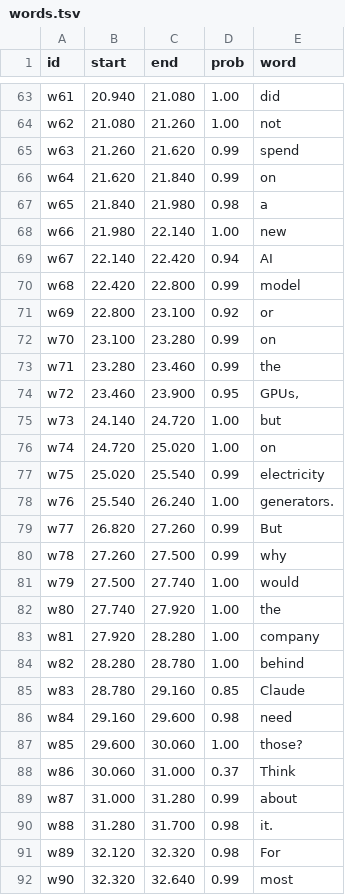
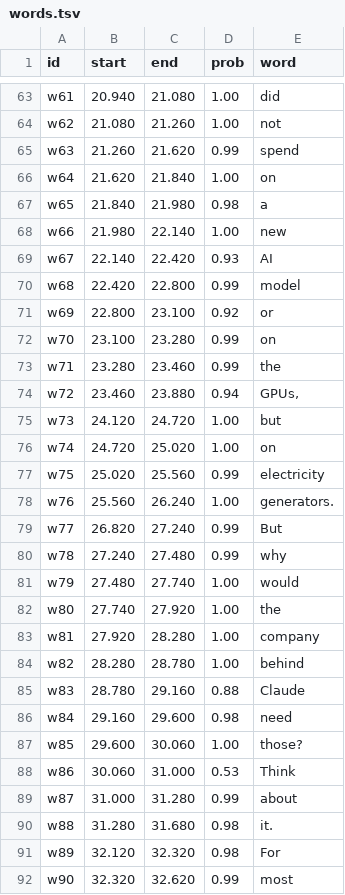
Before and after one commit to contactswatisinghss-arch/Video-lab, a TSV file: reels/Anthropic/words.tsv, drawn as a sheet; only a part is shown, gaps mark what is left out; the diff covers the shown part only.

Commit message:
reel-bot: prepare Anthropic

```diff
--- a/reels/Anthropic/words.tsv
+++ b/reels/Anthropic/words.tsv
@@ -65,6 +65,6 @@ w62	21.080	21.260	1.00	not
 w63	21.260	21.620	0.99	spend
-w64	21.620	21.840	0.99	on
+w64	21.620	21.840	1.00	on
 w65	21.840	21.980	0.98	a
 w66	21.980	22.140	1.00	new
-w67	22.140	22.420	0.94	AI
+w67	22.140	22.420	0.93	AI
 w68	22.420	22.800	0.99	model
@@ -73,10 +73,10 @@ w70	23.100	23.280	0.99	on
 w71	23.280	23.460	0.99	the
-w72	23.460	23.900	0.95	GPUs,
-w73	24.140	24.720	1.00	but
+w72	23.460	23.880	0.94	GPUs,
+w73	24.120	24.720	1.00	but
 w74	24.720	25.020	1.00	on
-w75	25.020	25.540	0.99	electricity
-w76	25.540	26.240	1.00	generators.
-w77	26.820	27.260	0.99	But
-w78	27.260	27.500	0.99	why
-w79	27.500	27.740	1.00	would
+w75	25.020	25.560	0.99	electricity
+w76	25.560	26.240	1.00	generators.
+w77	26.820	27.240	0.99	But
+w78	27.240	27.480	0.99	why
+w79	27.480	27.740	1.00	would
 w80	27.740	27.920	1.00	the
@@ -84,9 +84,9 @@ w81	27.920	28.280	1.00	company
 w82	28.280	28.780	1.00	behind
-w83	28.780	29.160	0.85	Claude
+w83	28.780	29.160	0.88	Claude
 w84	29.160	29.600	0.98	need
 w85	29.600	30.060	1.00	those?
-w86	30.060	31.000	0.37	Think
+w86	30.060	31.000	0.53	Think
 w87	31.000	31.280	0.99	about
-w88	31.280	31.700	0.98	it.
+w88	31.280	31.680	0.98	it.
 w89	32.120	32.320	0.98	For
-w90	32.320	32.640	0.99	most
+w90	32.320	32.620	0.99	most
```
Also changed, not shown: 113 edited cells elsewhere in this file, 4 other files.
